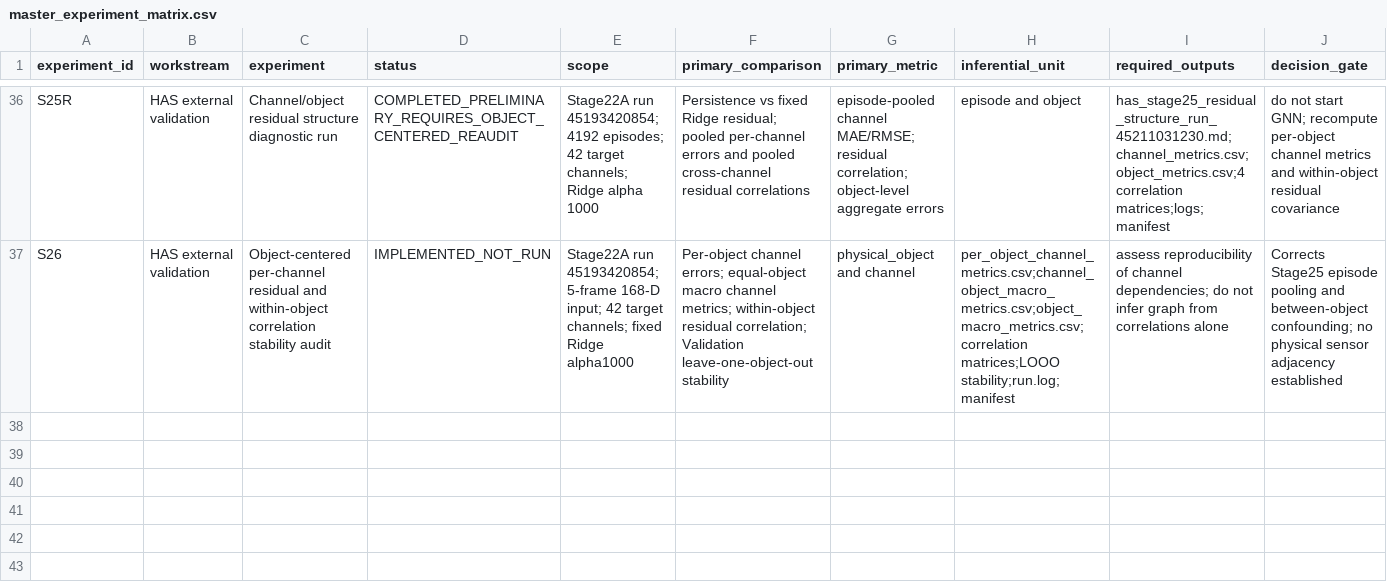
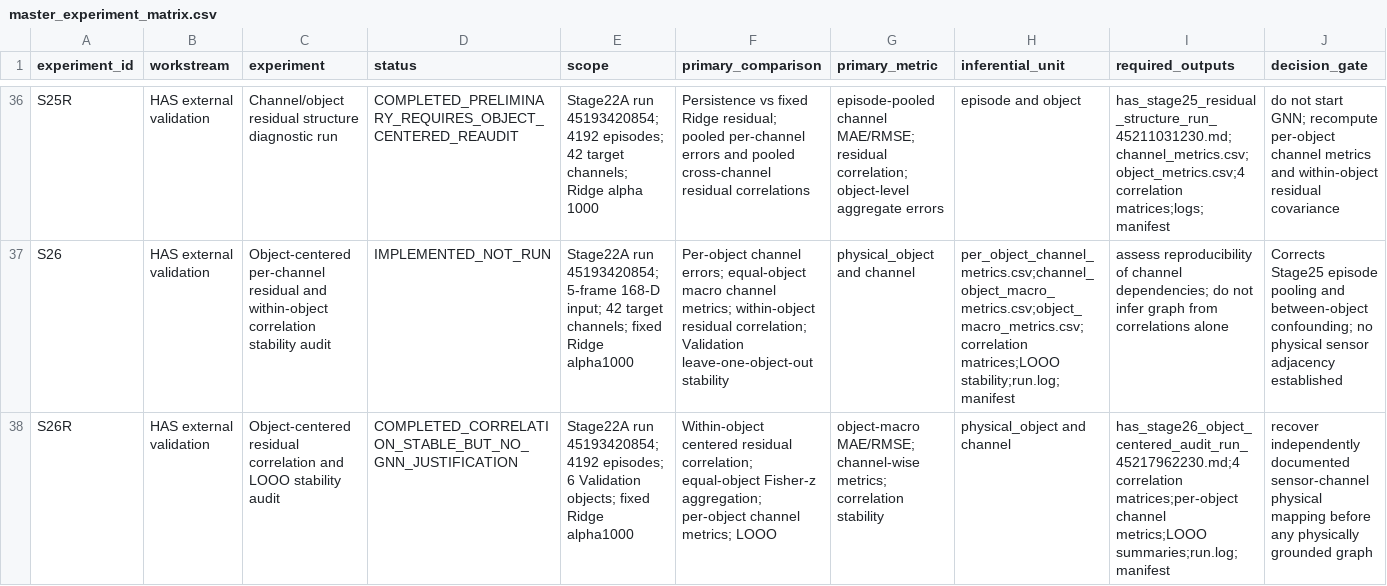
Before and after one commit to inbea3/touch, a CSV file: docs/master_experiment_matrix.csv, drawn as a sheet; only a part is shown, gaps mark what is left out; rows hold the shown columns only; the diff names each change by its address in the sheet, - before the commit and + after, or states it on an @@ line.

Commit message:
docs: register HAS Stage 26 audit results

```diff
--- a/docs/master_experiment_matrix.csv
+++ b/docs/master_experiment_matrix.csv
+row 38: S26R | HAS external validation | Object-centered residual correlation and LOOO stability audit | COMPLETED_CORRELATION_STABLE_BUT_NO_GNN_JUSTIFICATION | Stage22A run 45193420854; 4192 episodes; 6 Validation objects; fixed Ridge alpha1000 | Within-object centered residual correlation; equal-object Fisher-z aggregation; per-object channel metrics; LOOO | object-macro MAE/RMSE; channel-wise metrics; correlation stability | physical_object and channel | has_stage26_object_centered_audit_run_45217962230.md;4 correlation matrices;per-object channel metrics;LOOO summaries;run.log;manifest | recover independently documented sensor-channel physical mapping before any physically grounded graph
```
